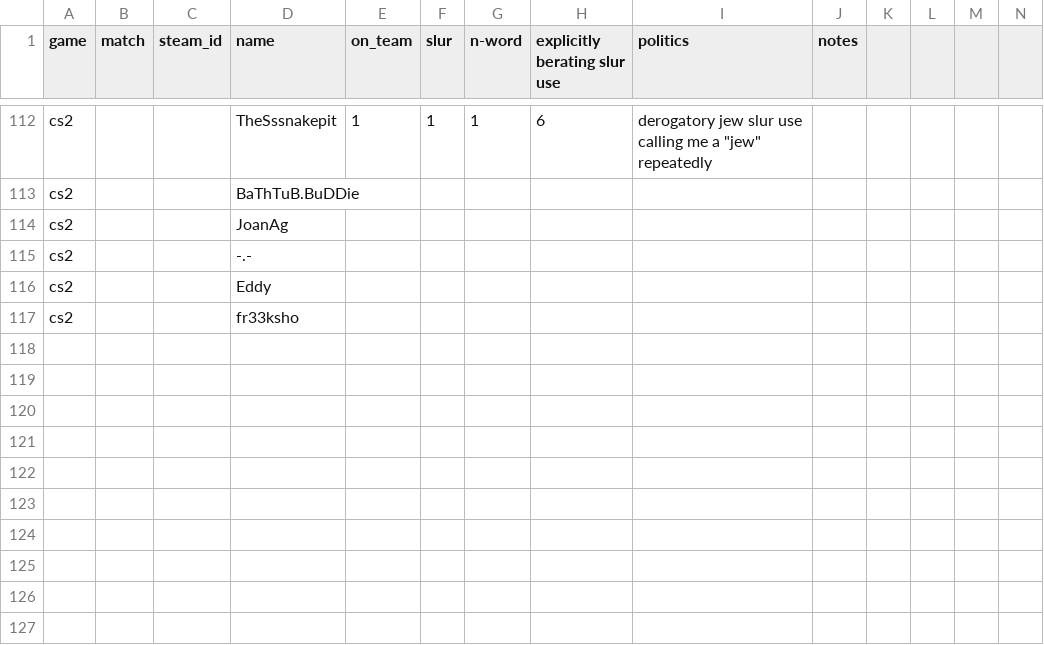
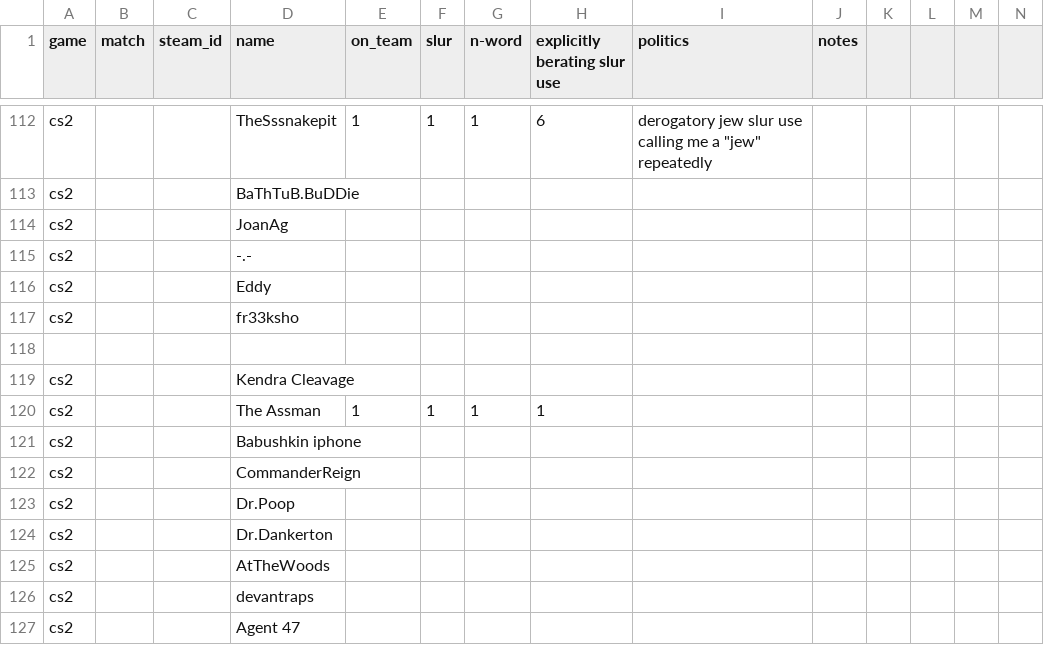
Before and after one commit to jjame21/free-speech-warios, a CSV file: cs2_stats.csv, drawn as a sheet; only a part is shown, gaps mark what is left out; rows hold the shown columns only; the diff names each change by its address in the sheet, - before the commit and + after, or states it on an @@ line.

Commit message:
📦 +game

```diff
--- a/cs2_stats.csv
+++ b/cs2_stats.csv
+row 118: (empty)
+row 119: cs2 |  |  | Kendra Cleavage
+row 120: cs2 |  |  | The Assman | 1 | 1 | 1 | 1
+row 121: cs2 |  |  | Babushkin iphone
+row 122: cs2 |  |  | CommanderReign
+row 123: cs2 |  |  | Dr.Poop
+row 124: cs2 |  |  | Dr.Dankerton
+row 125: cs2 |  |  | AtTheWoods
+row 126: cs2 |  |  | devantraps
+row 127: cs2 |  |  | Agent 47
```
